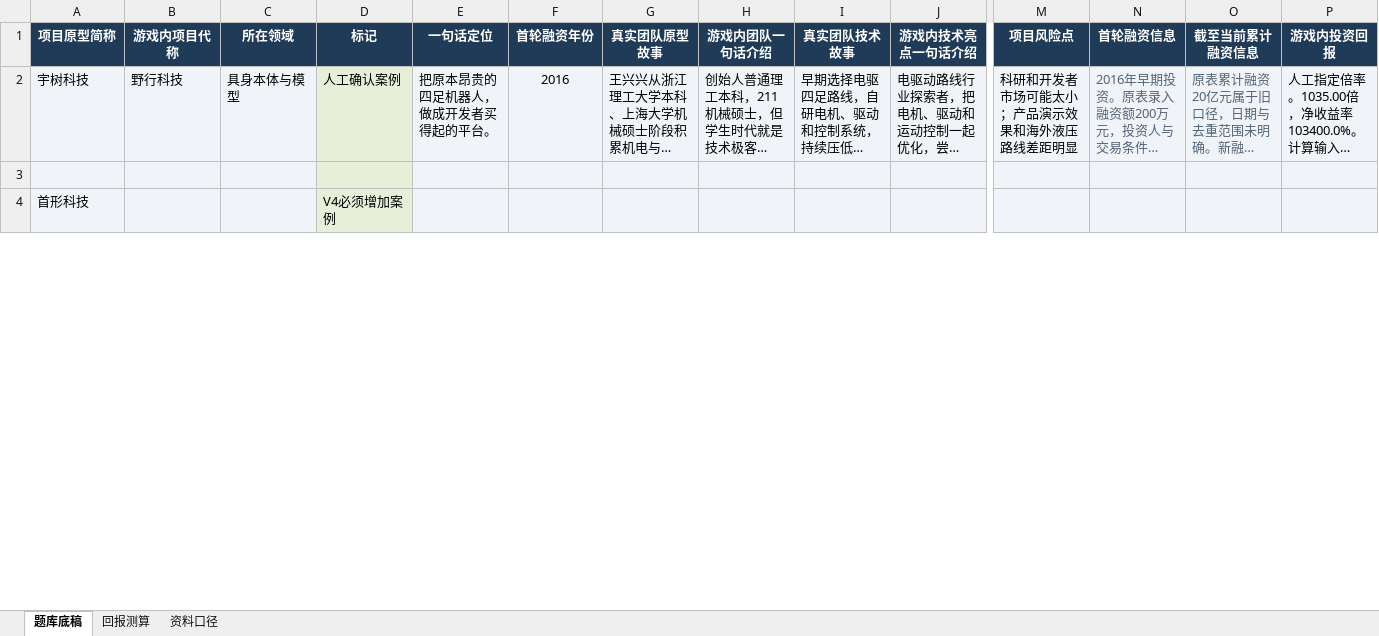
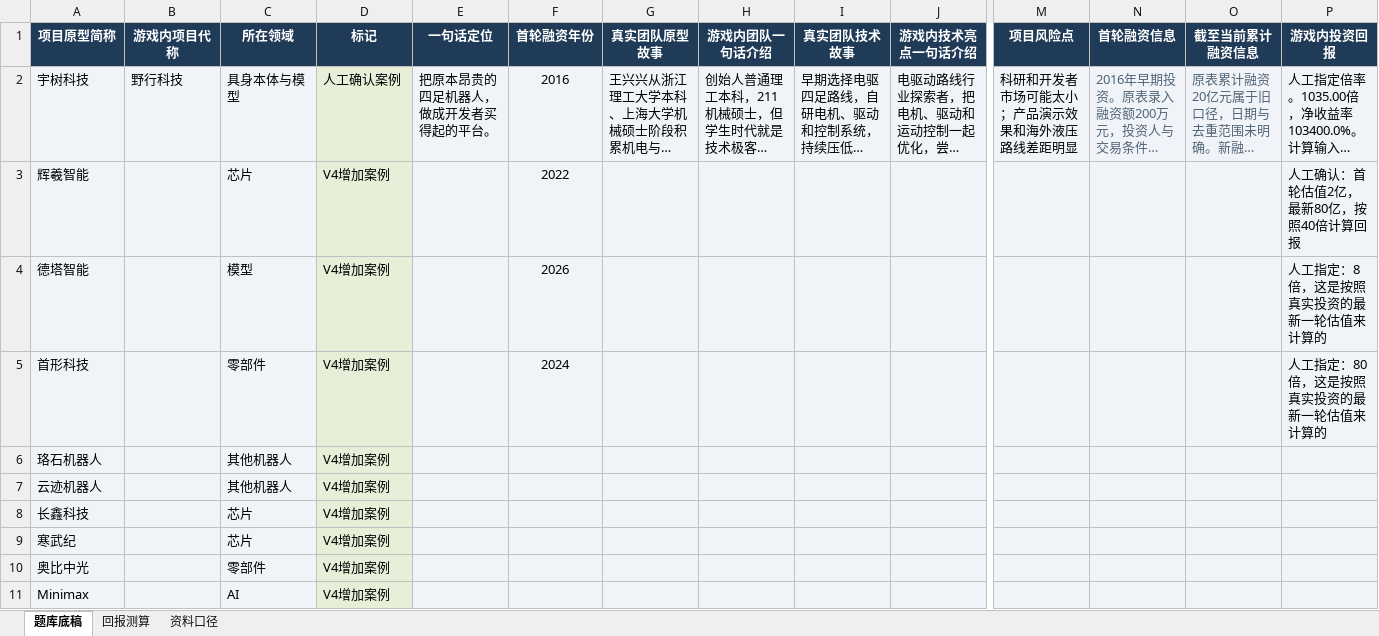
Before and after one commit to ivanwuzy/vcsim, an Excel workbook: outputs/20261014-v3/具身VC投资模拟器_题库v3.xlsx, sheet 题库底稿, drawn as a sheet; only a part is shown, gaps mark what is left out; long unchanged cells end in …; values as stored, in another font and other column widths than the file's, no borders; table styles not drawn; addresses are those after the commit; rows hold the shown columns only; the diff covers the shown part only; the diff names each change by its address in the sheet, - before the commit and + after, or states it on an @@ line.

```diff
--- a/outputs/20261014-v3/具身VC投资模拟器_题库v3.xlsx (sheet 题库底稿)
+++ b/outputs/20261014-v3/具身VC投资模拟器_题库v3.xlsx (sheet 题库底稿)
-row 3: (empty)
+row 3: 辉羲智能 |  | 芯片 | V4增加案例 |  | 2022 |  |  |  |  |  |  |  | 人工确认：首轮估值2亿，最新80亿，按照40倍计算回报
+row 4: 德塔智能 |  | 模型 | V4增加案例 |  | 2026 |  |  |  |  |  |  |  | 人工指定：8倍，这是按照真实投资的最新一轮估值来计算的
-C5 (所在领域): (empty)
+C5 (所在领域): 零部件
-D5 (标记): V4必须增加案例
+D5 (标记): V4增加案例
-F5 (首轮融资年份): (empty)
+F5 (首轮融资年份): 2024
-P5 (游戏内投资回报): (empty)
+P5 (游戏内投资回报): 人工指定：80倍，这是按照真实投资的最新一轮估值来计算的
+row 6: 珞石机器人 |  | 其他机器人 | V4增加案例
+row 7: 云迹机器人 |  | 其他机器人 | V4增加案例
+row 8: 长鑫科技 |  | 芯片 | V4增加案例
+row 9: 寒武纪 |  | 芯片 | V4增加案例
+row 10: 奥比中光 |  | 零部件 | V4增加案例
+row 11: Minimax |  | AI | V4增加案例
```
Also changed, not shown: 1 added row, 7 edited cells and cell formats elsewhere in this sheet, 15 other files.
